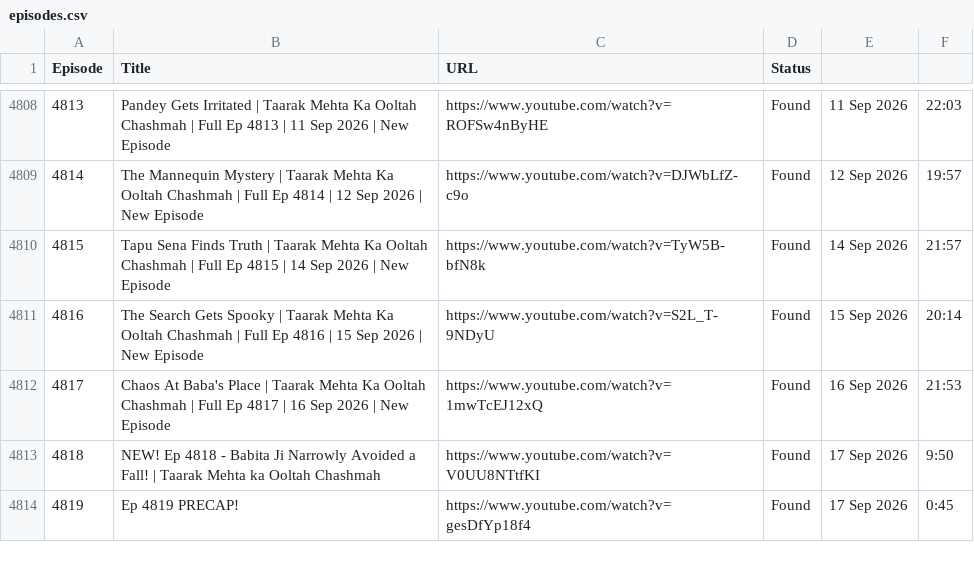
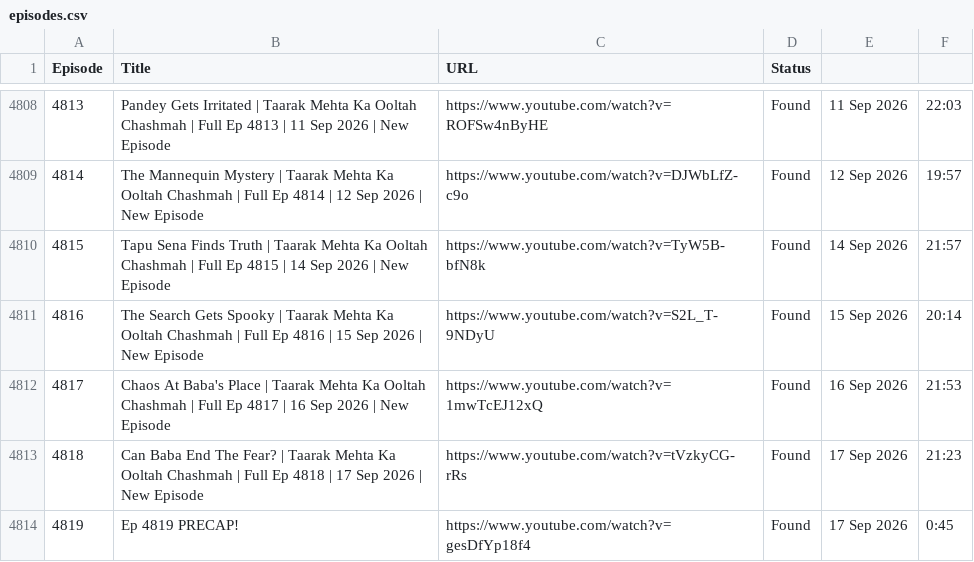
Before and after one commit to CodeMasterAbhishek/Daily-Dose-of-TMOCK, a CSV file: data/episodes.csv, drawn as a sheet; only a part is shown, gaps mark what is left out.

```diff
--- a/data/episodes.csv
+++ b/data/episodes.csv
@@ -4812,3 +4812,3 @@ Episode,Title,URL,Status
 4817,Chaos At Baba's Place | Taarak Mehta Ka Ooltah Chashmah | Full Ep 4817 | 16 Sep 2026 | New Episode,https://www.youtube.com/watch?v=1mwTcEJ12xQ,Found,16 Sep 2026,21:53
-4818,NEW! Ep 4818 - Babita Ji Narrowly Avoided a Fall! | Taarak Mehta ka Ooltah Chashmah,https://www.youtube.com/watch?v=V0UU8NTtfKI,Found,17 Sep 2026,9:50
+4818,Can Baba End The Fear? | Taarak Mehta Ka Ooltah Chashmah | Full Ep 4818 | 17 Sep 2026 | New Episode,https://www.youtube.com/watch?v=tVzkyCG-rRs,Found,17 Sep 2026,21:23
 4819,Ep 4819 PRECAP!,https://www.youtube.com/watch?v=gesDfYp18f4,Found,17 Sep 2026,0:45
```
Also changed, not shown: 1 other file.
